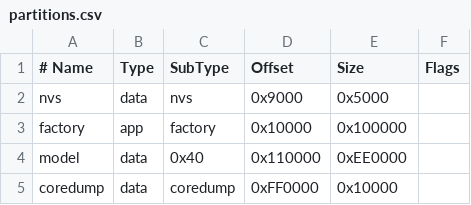
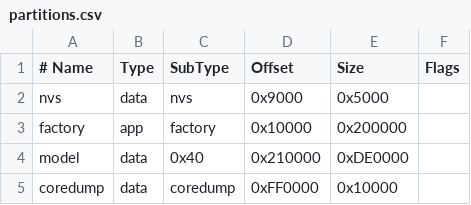
Before and after one commit to ian0318git/esp32-ai, a CSV file: firmware/esp32_llm_dual/partitions.csv, drawn as a sheet.

```diff
--- a/firmware/esp32_llm_dual/partitions.csv
+++ b/firmware/esp32_llm_dual/partitions.csv
@@ -2,4 +2,4 @@
 nvs,       data, nvs,     0x9000,    0x5000,
-factory,   app,  factory, 0x10000,   0x100000,
-model,     data, 0x40,    0x110000,  0xEE0000,
+factory,   app,  factory, 0x10000,   0x200000,
+model,     data, 0x40,    0x210000,  0xDE0000,
 coredump,  data, coredump,0xFF0000,  0x10000,
```
Also changed, not shown: 1 other file.
